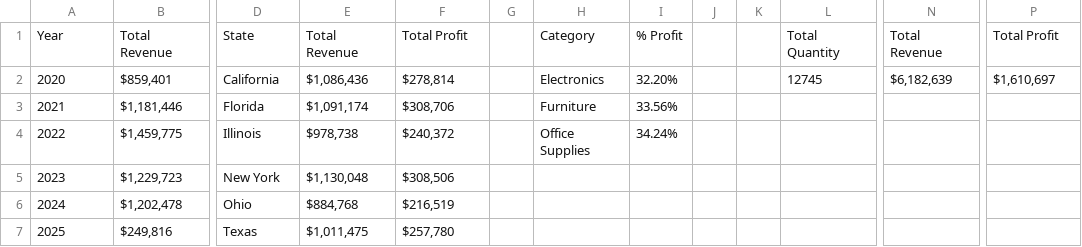
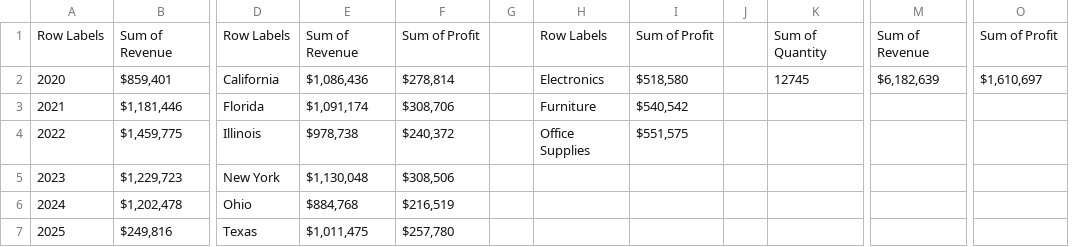
Before and after one commit to Rawphiatayo/HNG_Internship_Tasks-, a CSV file: Stage_0/Sales Dataset.csv, drawn as a sheet; only a part is shown, gaps mark what is left out; removed rows and columns are numbered as before the commit, all else as after; rows hold the shown columns only; the diff names each change by its address in the sheet, - before the commit and + after, or states it on an @@ line.

Commit message:
Add Lost Dataset

```diff
--- a/Stage_0/Sales Dataset.csv
+++ b/Stage_0/Sales Dataset.csv
-column I, rows 2-4: 32.20% | 33.56% | 34.24%
+column I, rows 2-4: $518,580 | $540,542 | $551,575
-column K, empty
-row 1: Year | Total Revenue | State | Total Revenue | Total Profit |  | Category | % Profit |  |  | Total Quantity | Total Revenue | Total Profit
+row 1: Row Labels | Sum of Revenue | Row Labels | Sum of Revenue | Sum of Profit |  | Row Labels | Sum of Profit |  | Sum of Quantity | Sum of Revenue | Sum of Profit
```
